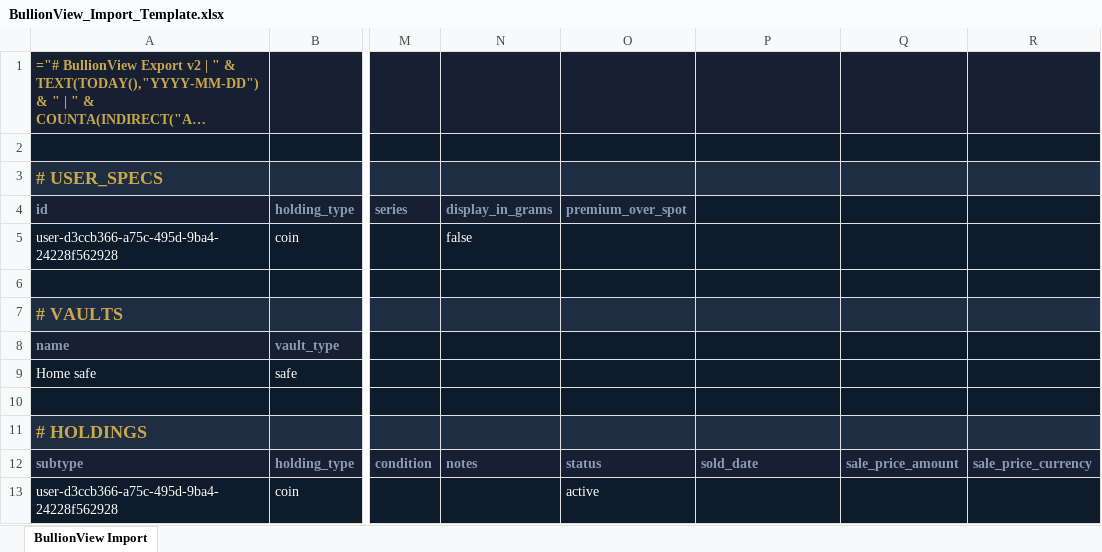
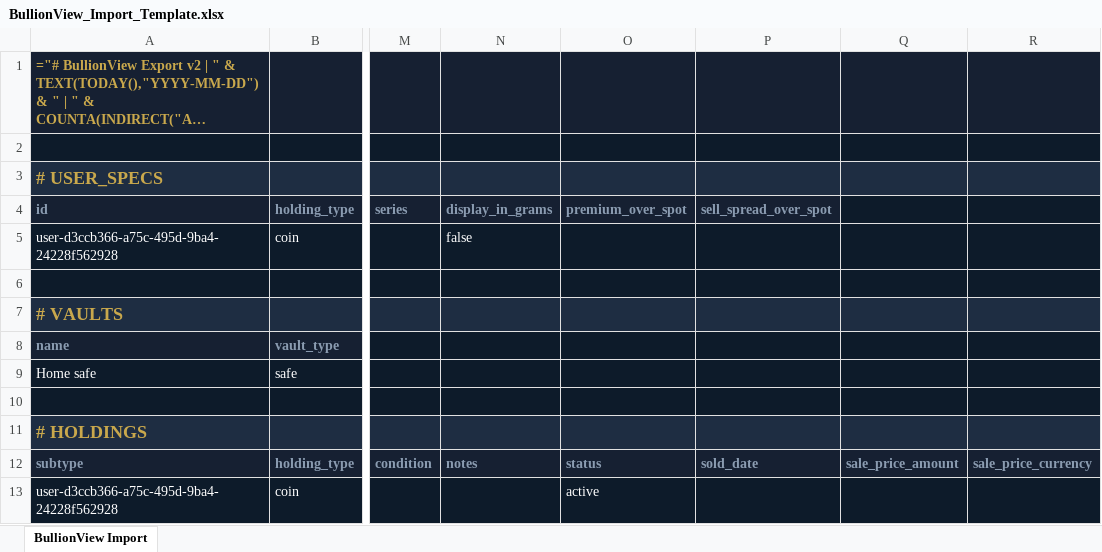
Before and after one commit to bullionvault70-cell/bullionvault, an Excel workbook: tmp/BullionView_Import_Template.xlsx, sheet BullionView Import, drawn as a sheet; only a part is shown, gaps mark what is left out; long unchanged cells end in …; values as stored, in another font and other column widths than the file's, no borders; formulas without a stored value are shown as written; the diff names each change by its address in the sheet, - before the commit and + after, or states it on an @@ line.

```diff
--- a/tmp/BullionView_Import_Template.xlsx (sheet BullionView Import)
+++ b/tmp/BullionView_Import_Template.xlsx (sheet BullionView Import)
-P4: (empty)
+P4: sell_spread_over_spot
```
Also changed, not shown: 2 other files.
